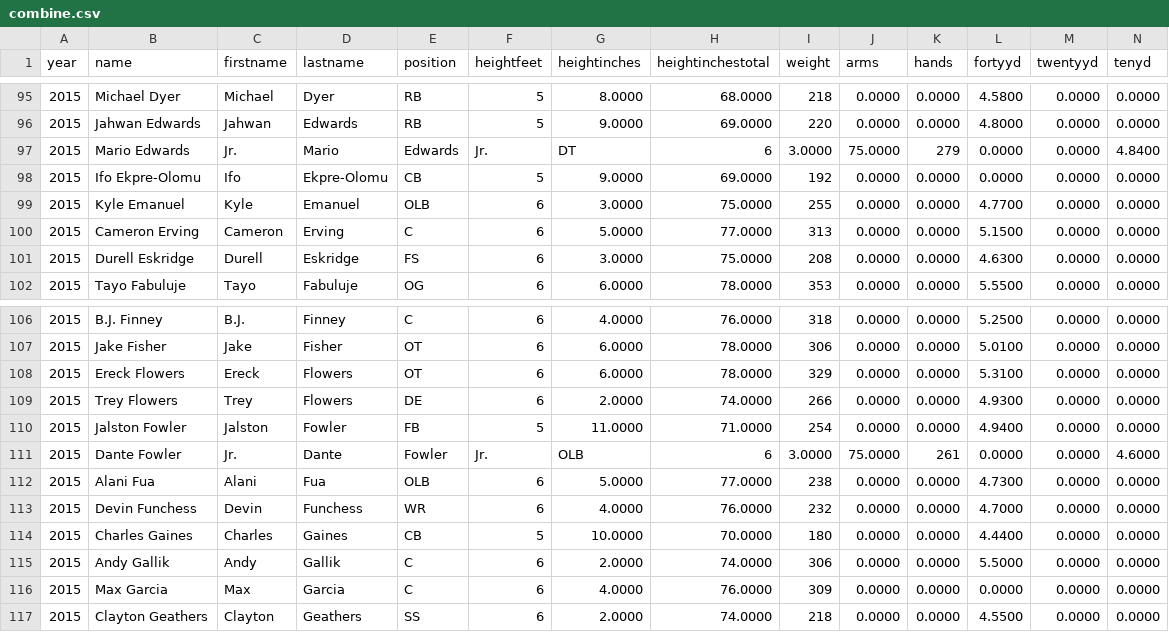
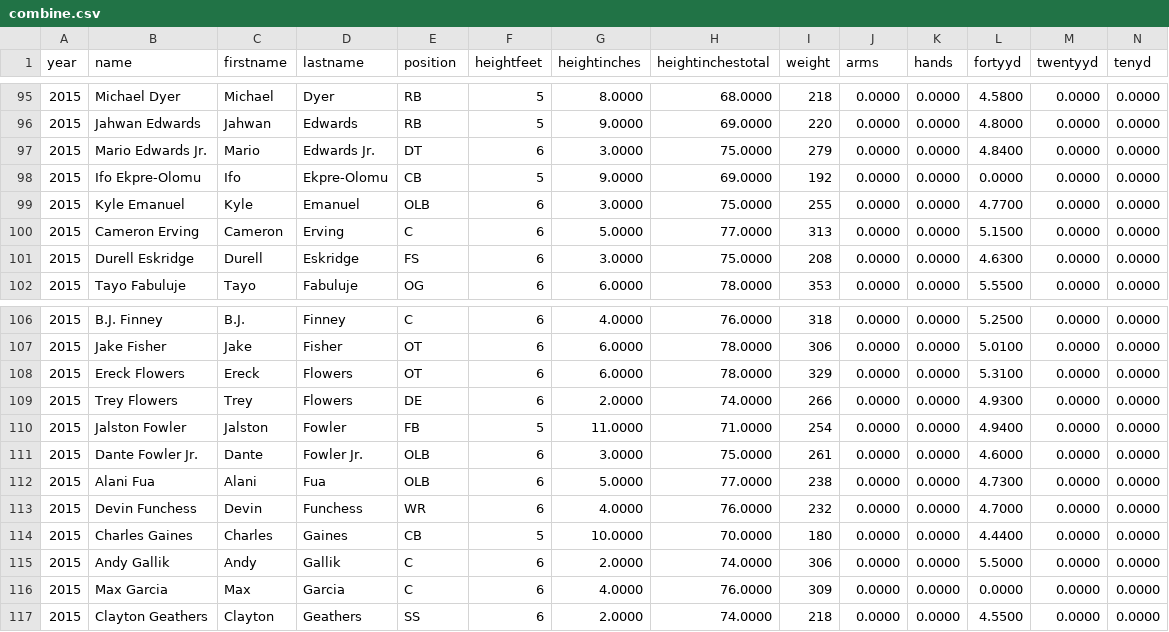
Before and after one commit to MaxSarko/Cs260, a CSV file: combine.csv, drawn as a sheet; only a part is shown, gaps mark what is left out; removed rows and columns are numbered as before the commit, all else as after; rows hold the shown columns only; the diff names each change by its address in the sheet, - before the commit and + after, or states it on an @@ line.

Commit message:
Combine_Cleaned

```diff
--- a/combine.csv
+++ b/combine.csv
-row 97: 2015 | Mario Edwards | Jr. | Mario | Edwards | Jr. | DT | 6 | 3.0000 | 75.0000 | 279 | 0.0000 | 0.0000 | 4.8400
+row 97: 2015 | Mario Edwards Jr. | Mario | Edwards Jr. | DT | 6 | 3.0000 | 75.0000 | 279 | 0.0000 | 0.0000 | 4.8400 | 0.0000 | 0.0000
-row 111: 2015 | Dante Fowler | Jr. | Dante | Fowler | Jr. | OLB | 6 | 3.0000 | 75.0000 | 261 | 0.0000 | 0.0000 | 4.6000
+row 111: 2015 | Dante Fowler Jr. | Dante | Fowler Jr. | OLB | 6 | 3.0000 | 75.0000 | 261 | 0.0000 | 0.0000 | 4.6000 | 0.0000 | 0.0000
```
